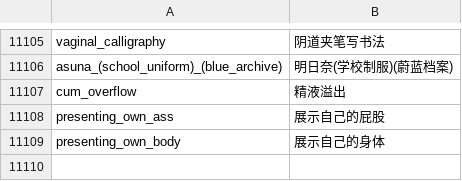
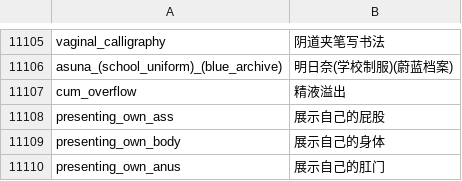
Before and after one commit to milkmoli/dictionary, a CSV file: dictionary.csv, drawn as a sheet; only a part is shown, gaps mark what is left out; the diff names each change by its address in the sheet, - before the commit and + after, or states it on an @@ line.

```diff
--- a/dictionary.csv
+++ b/dictionary.csv
+row 11110: presenting_own_anus | 展示自己的肛门
```
